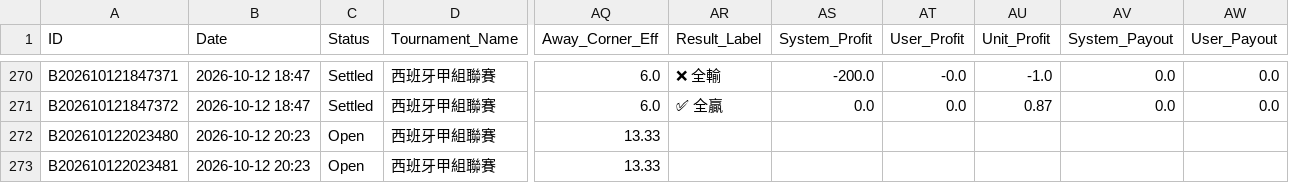
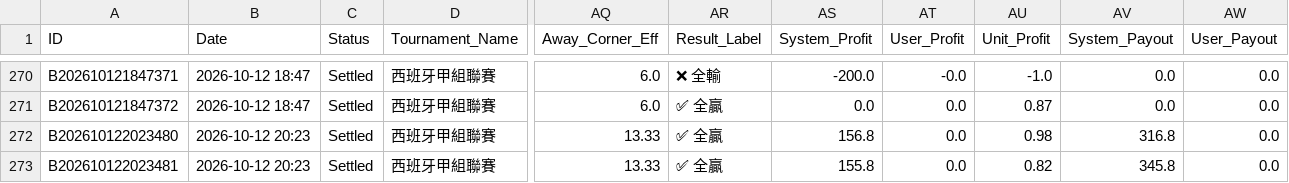
Before and after one commit to tipsme98/FB-app, a CSV file: football_betting_db.csv, drawn as a sheet; only a part is shown, gaps mark what is left out; the diff names each change by its address in the sheet, - before the commit and + after, or states it on an @@ line.

Commit message:
Auto-update football_betting_db.csv via Streamlit App [2026-10-12 20:28:30]

```diff
--- a/football_betting_db.csv
+++ b/football_betting_db.csv
-C272:C273 (Status): Open
+C272:C273 (Status): Settled
-AR272:AR273 (Result_Label): (empty)
+AR272:AR273 (Result_Label): ✅ 全贏
-AS272 (System_Profit): (empty)
+AS272 (System_Profit): 156.8
-AT272:AT273 (User_Profit): (empty)
+AT272:AT273 (User_Profit): 0.0
-AU272 (Unit_Profit): (empty)
+AU272 (Unit_Profit): 0.98
-AV272 (System_Payout): (empty)
+AV272 (System_Payout): 316.8
-AW272:AW273 (User_Payout): (empty)
+AW272:AW273 (User_Payout): 0.0
-AS273 (System_Profit): (empty)
+AS273 (System_Profit): 155.8
-AU273 (Unit_Profit): (empty)
+AU273 (Unit_Profit): 0.82
-AV273 (System_Payout): (empty)
+AV273 (System_Payout): 345.8
```
